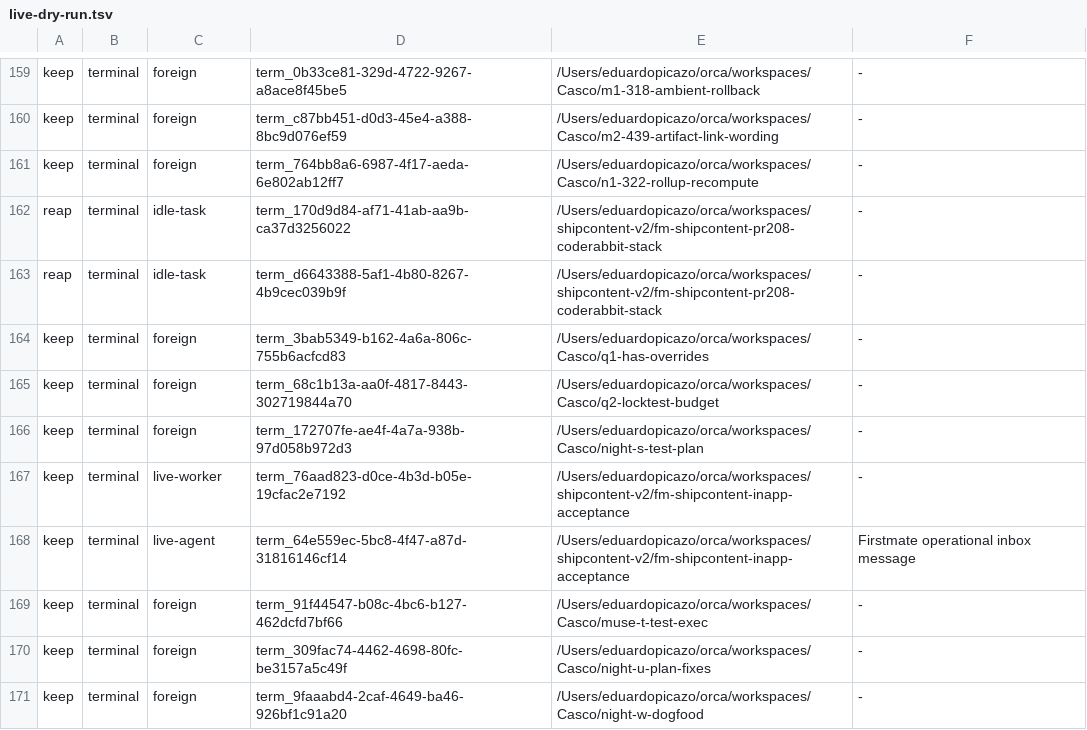
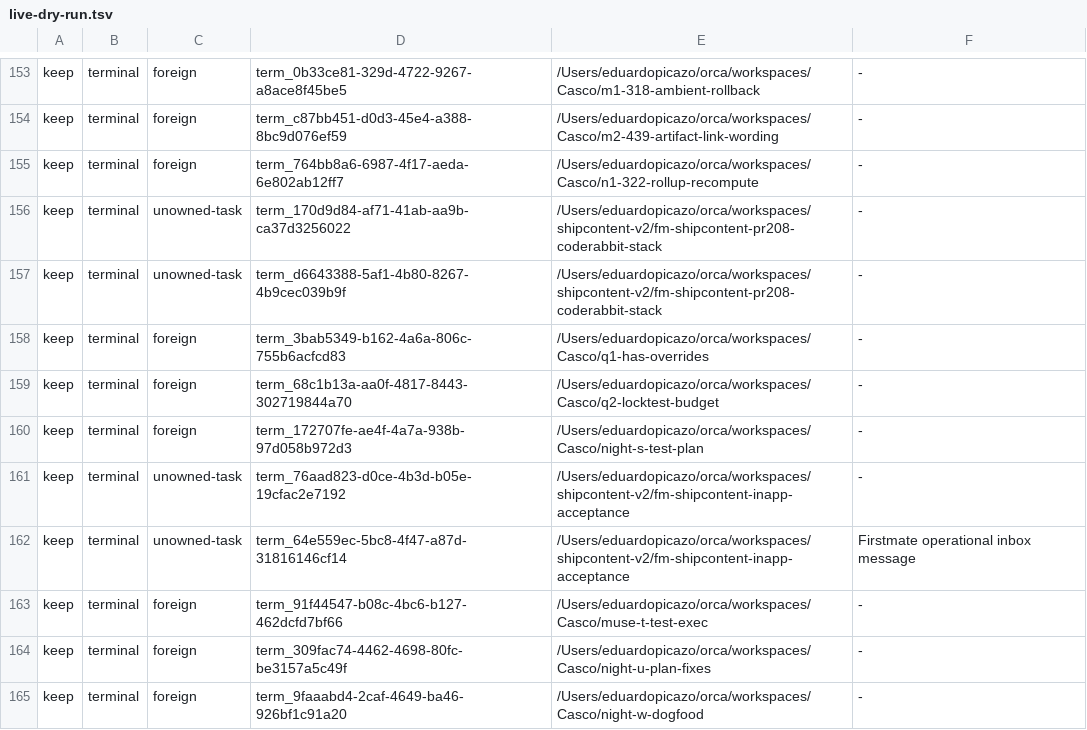
Before and after one commit to Pibomeister/firstmate, a TSV file: .no-mistakes/evidence/fm/fm-terminal-reaper/live-dry-run.tsv, drawn as a sheet; only a part is shown, gaps mark what is left out; the diff covers the shown part only.

```diff
--- a/.no-mistakes/evidence/fm/fm-terminal-reaper/live-dry-run.tsv
+++ b/.no-mistakes/evidence/fm/fm-terminal-reaper/live-dry-run.tsv
@@ -161,4 +155,4 @@ keep	terminal	foreign	term_c87bb451-d0d3-45e4-a388-8bc9d076ef59	/Users/eduardopi
 keep	terminal	foreign	term_764bb8a6-6987-4f17-aeda-6e802ab12ff7	/Users/eduardopicazo/orca/workspaces/Casco/n1-322-rollup-recompute	-
-reap	terminal	idle-task	term_170d9d84-af71-41ab-aa9b-ca37d3256022	/Users/eduardopicazo/orca/workspaces/shipcontent-v2/fm-shipcontent-pr208-coderabbit-stack	-
-reap	terminal	idle-task	term_d6643388-5af1-4b80-8267-4b9cec039b9f	/Users/eduardopicazo/orca/workspaces/shipcontent-v2/fm-shipcontent-pr208-coderabbit-stack	-
+keep	terminal	unowned-task	term_170d9d84-af71-41ab-aa9b-ca37d3256022	/Users/eduardopicazo/orca/workspaces/shipcontent-v2/fm-shipcontent-pr208-coderabbit-stack	-
+keep	terminal	unowned-task	term_d6643388-5af1-4b80-8267-4b9cec039b9f	/Users/eduardopicazo/orca/workspaces/shipcontent-v2/fm-shipcontent-pr208-coderabbit-stack	-
 keep	terminal	foreign	term_3bab5349-b162-4a6a-806c-755b6acfcd83	/Users/eduardopicazo/orca/workspaces/Casco/q1-has-overrides	-
@@ -166,4 +160,4 @@ keep	terminal	foreign	term_68c1b13a-aa0f-4817-8443-302719844a70	/Users/eduardopi
 keep	terminal	foreign	term_172707fe-ae4f-4a7a-938b-97d058b972d3	/Users/eduardopicazo/orca/workspaces/Casco/night-s-test-plan	-
-keep	terminal	live-worker	term_76aad823-d0ce-4b3d-b05e-19cfac2e7192	/Users/eduardopicazo/orca/workspaces/shipcontent-v2/fm-shipcontent-inapp-acceptance	-
-keep	terminal	live-agent	term_64e559ec-5bc8-4f47-a87d-31816146cf14	/Users/eduardopicazo/orca/workspaces/shipcontent-v2/fm-shipcontent-inapp-acceptance	Firstmate operational inbox message
+keep	terminal	unowned-task	term_76aad823-d0ce-4b3d-b05e-19cfac2e7192	/Users/eduardopicazo/orca/workspaces/shipcontent-v2/fm-shipcontent-inapp-acceptance	-
+keep	terminal	unowned-task	term_64e559ec-5bc8-4f47-a87d-31816146cf14	/Users/eduardopicazo/orca/workspaces/shipcontent-v2/fm-shipcontent-inapp-acceptance	Firstmate operational inbox message
 keep	terminal	foreign	term_91f44547-b08c-4bc6-b127-462dcfd7bf66	/Users/eduardopicazo/orca/workspaces/Casco/muse-t-test-exec	-
```
Also changed, not shown: 2 added rows, 12 removed rows and 34 edited cells elsewhere in this file, 7 other files.
